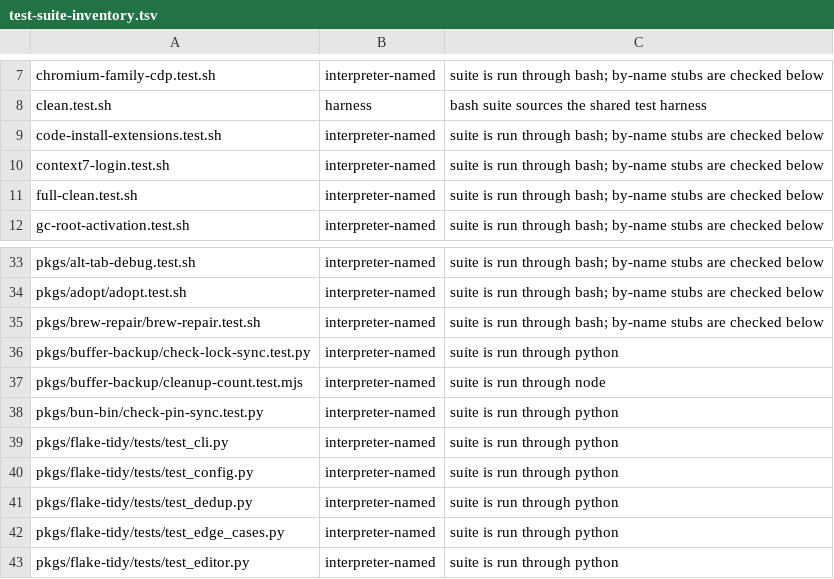
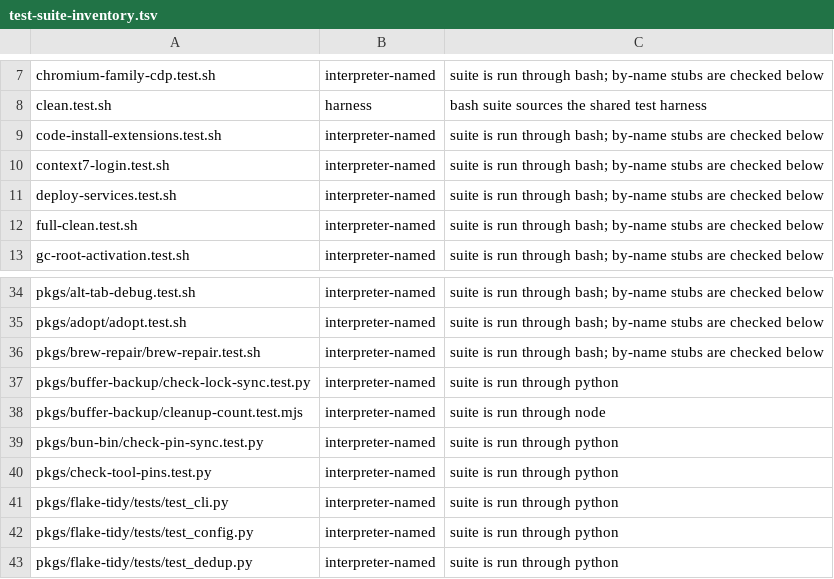
Before and after one commit to dezren39/darwin-nix, a TSV file: lib/test-suite-inventory.tsv, drawn as a sheet; only a part is shown, gaps mark what is left out; the shorter side is filled out with more unchanged rows; the diff names each change by its address in the sheet, - before the commit and + after, or states it on an @@ line.

Commit message:
fix: classify deploy-services + check-tool-pins suites in the inventory (#1393)
test-harness-conformance requires every *.test.* suite in
lib/test-suite-inventory.tsv. deploy-services.test.sh is this
change's own suite (run through bash, like its sibling deploy
suites); pkgs/check-tool-pins.test.py was already unclassified on
main (added by #2152 without an entry, so the conformance check
was red on clean main too) — classified the same way as the other
python suites so the check can go green.

```diff
--- a/lib/test-suite-inventory.tsv
+++ b/lib/test-suite-inventory.tsv
+row 11: deploy-services.test.sh | interpreter-named | suite is run through bash; by-name stubs are checked below
+row 40: pkgs/check-tool-pins.test.py | interpreter-named | suite is run through python
```
